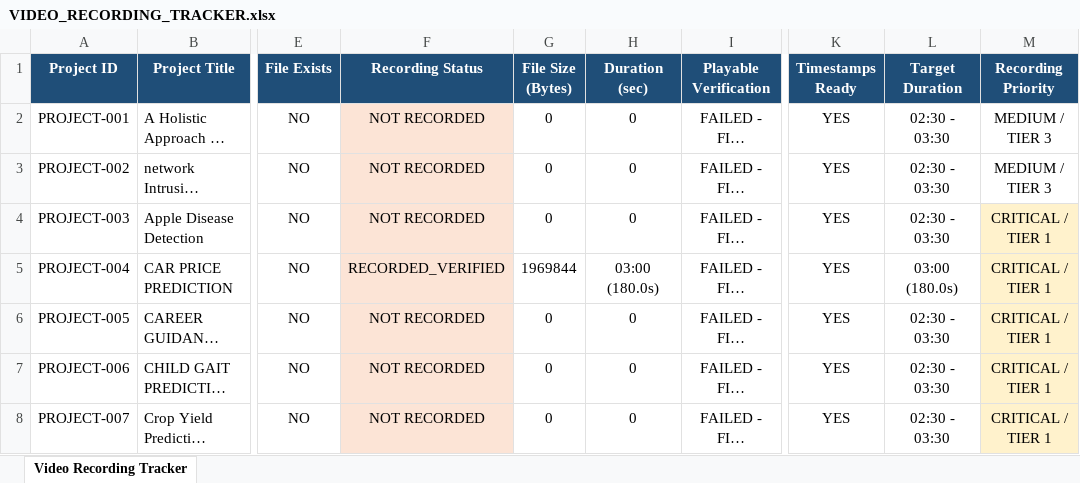
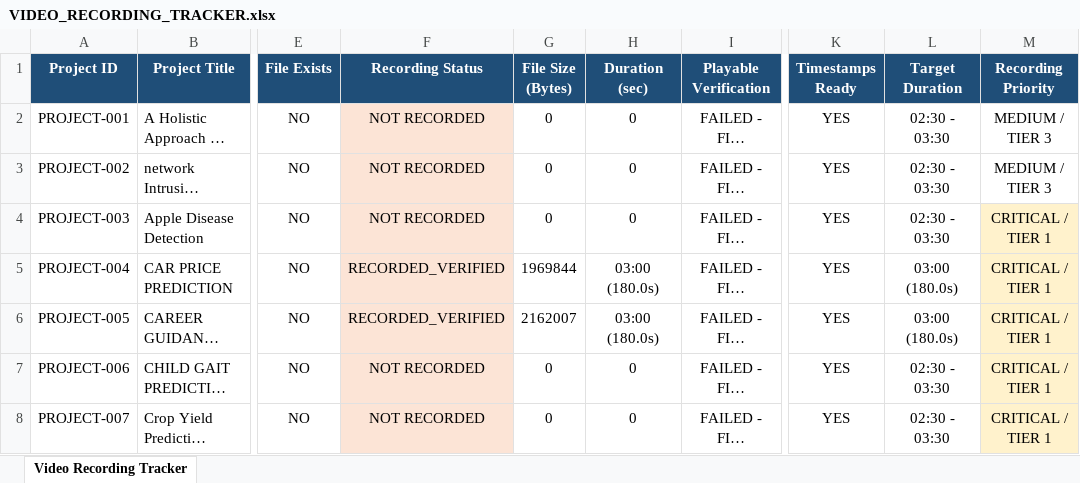
Before and after one commit to darshankrishnakumar/Muthayammal_Projects, an Excel workbook: AUDIT_MASTER/VIDEO_RECORDING_TRACKER.xlsx, sheet Video Recording Tracker, drawn as a sheet; only a part is shown, gaps mark what is left out; long unchanged cells end in …; values as stored, in another font and other column widths than the file's, no borders; the diff names each change by its address in the sheet, - before the commit and + after, or states it on an @@ line.

```diff
--- a/AUDIT_MASTER/VIDEO_RECORDING_TRACKER.xlsx (sheet Video Recording Tracker)
+++ b/AUDIT_MASTER/VIDEO_RECORDING_TRACKER.xlsx (sheet Video Recording Tracker)
-F6 (Recording Status): NOT RECORDED
+F6 (Recording Status): RECORDED_VERIFIED
-G6 (File Size (Bytes)): 0
+G6 (File Size (Bytes)): 2162007
-H6 (Duration (sec)): 0
+H6 (Duration (sec)): 03:00 (180.0s)
-L6 (Target Duration): 02:30 - 03:30
+L6 (Target Duration): 03:00 (180.0s)
```
Also changed, not shown: AUDIT_MASTER/PROJECT_STATUS_DASHBOARD.xlsx, 35 other files.
